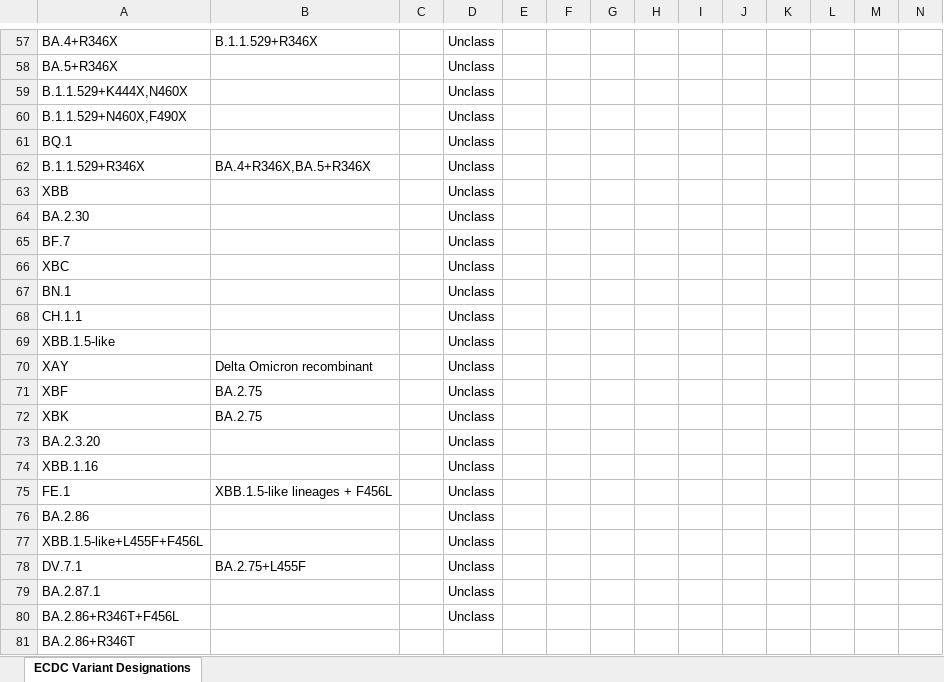
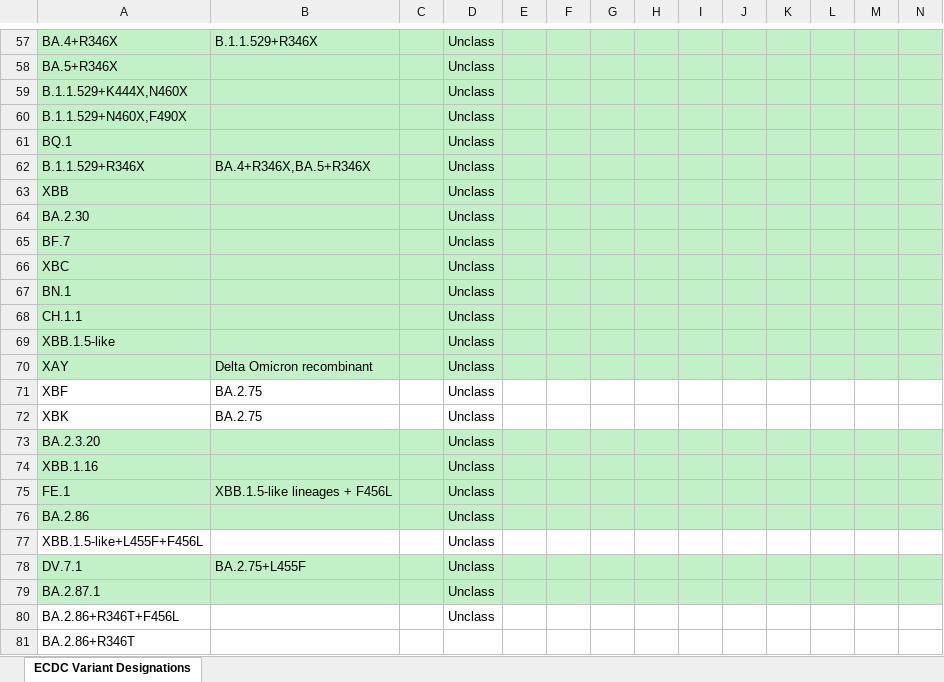
Before and after one commit to OwenC-17/geospatial-lineages-project, an Excel workbook: input/history_of_vocs.xlsx, sheet ECDC Variant Designations, drawn as a sheet; only a part is shown, gaps mark what is left out; values as stored, in another font and other column widths than the file's, no borders; the diff covers the shown part only; the diff names each change by its address in the sheet, - before the commit and + after, or states it on an @@ line.

```diff
--- a/input/history_of_vocs.xlsx (sheet ECDC Variant Designations)
+++ b/input/history_of_vocs.xlsx (sheet ECDC Variant Designations)
-A57:N70 fill: none
+A57:N70 fill: #C2F1C8
-A73:N76 fill: none
+A73:N76 fill: #C2F1C8
-A78:N79 fill: none
+A78:N79 fill: #C2F1C8
```
Also changed, not shown: 13 edited cells and cell formats elsewhere in this sheet, input/named_variants.xlsx, 6 other files.
